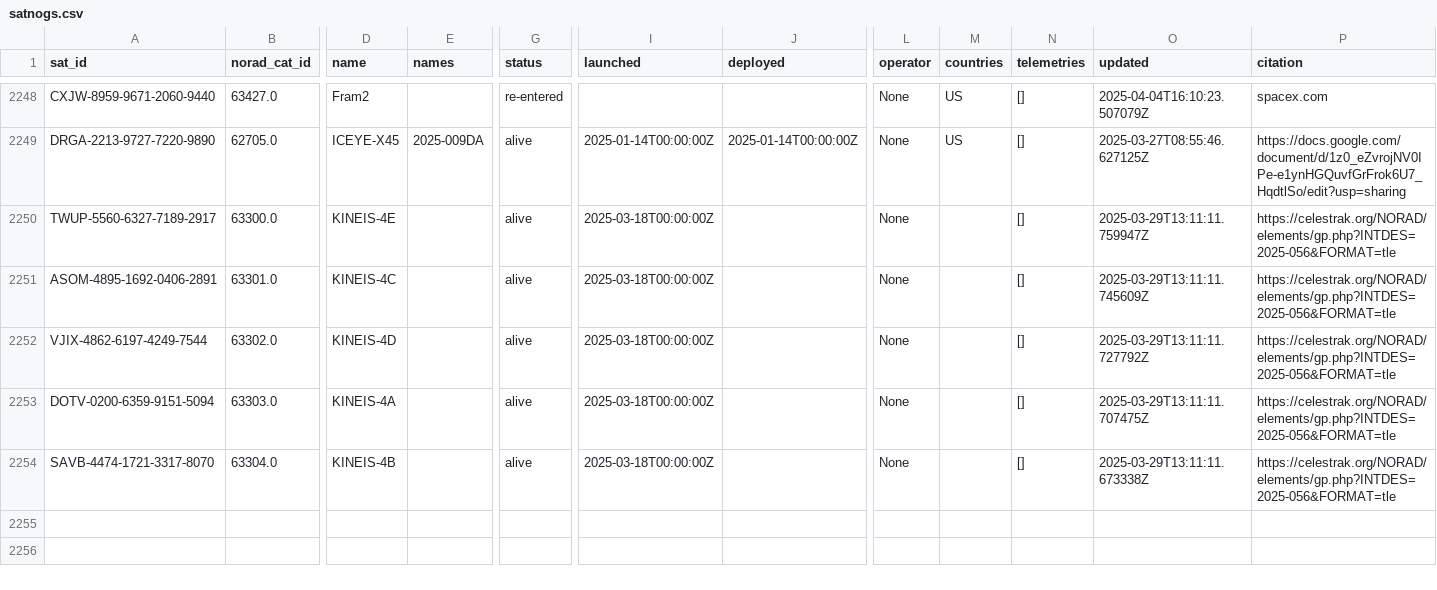
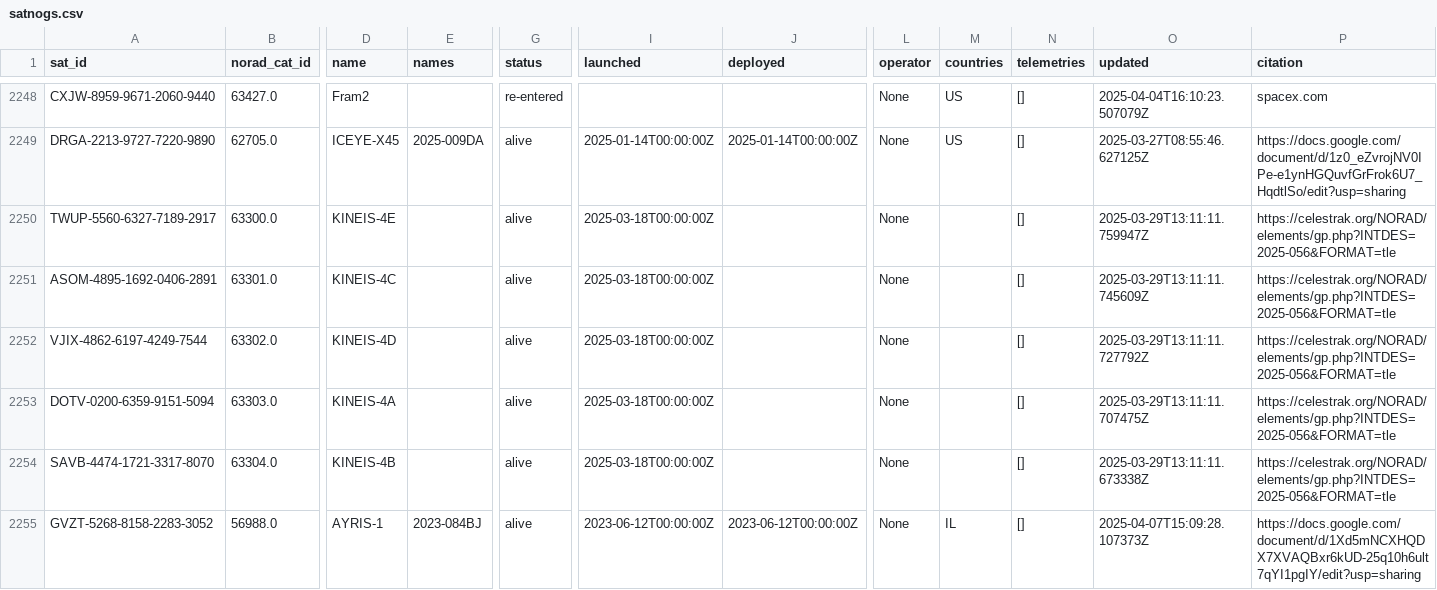
Before and after one commit to hyundotio/amateur-satellite-database, a CSV file: data/satnogs.csv, drawn as a sheet; only a part is shown, gaps mark what is left out; rows hold the shown columns only; the diff names each change by its address in the sheet, - before the commit and + after, or states it on an @@ line.

```diff
--- a/data/satnogs.csv
+++ b/data/satnogs.csv
+row 2255: GVZT-5268-8158-2283-3052 | 56988.0 | AYRIS-1 | 2023-084BJ | alive | 2023-06-12T00:00:00Z | 2023-06-12T00:00:00Z | None | IL | [] | 2025-04-07T15:09:28.107373Z | https://docs.google.com/document/d/1Xd5mNCXHQDX7XVAQBxr6kUD-25q10h6ult7qYI1pgIY/edit?usp=sharing
```
Also changed, not shown: 1 other file.
